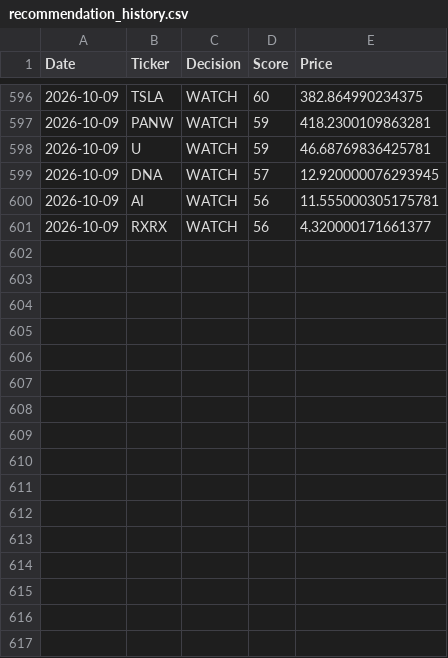
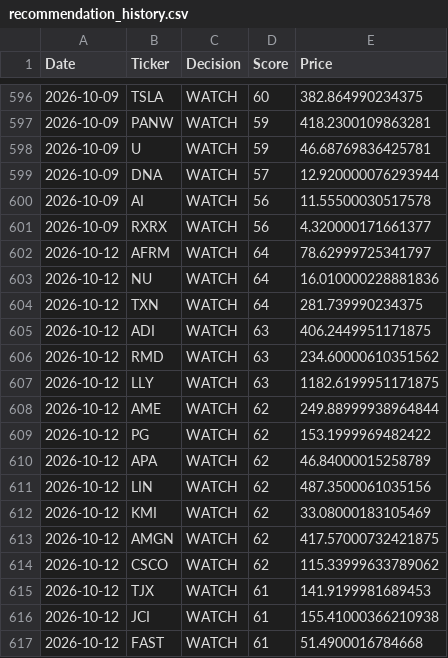
Before and after one commit to Ashwinreddyg/AI_Stock_Analyzer_Pro, a CSV file: data/recommendation_history.csv, drawn as a sheet; only a part is shown, gaps mark what is left out; the diff covers the shown part only.

```diff
--- a/data/recommendation_history.csv
+++ b/data/recommendation_history.csv
@@ -598,4 +598,20 @@ Date,Ticker,Decision,Score,Price
 2026-10-09,U,WATCH,59,46.68769836425781
-2026-10-09,DNA,WATCH,57,12.920000076293945
-2026-10-09,AI,WATCH,56,11.555000305175781
+2026-10-09,DNA,WATCH,57,12.920000076293944
+2026-10-09,AI,WATCH,56,11.55500030517578
 2026-10-09,RXRX,WATCH,56,4.320000171661377
+2026-10-12,AFRM,WATCH,64,78.62999725341797
+2026-10-12,NU,WATCH,64,16.010000228881836
+2026-10-12,TXN,WATCH,64,281.739990234375
+2026-10-12,ADI,WATCH,63,406.2449951171875
+2026-10-12,RMD,WATCH,63,234.60000610351562
+2026-10-12,LLY,WATCH,63,1182.6199951171875
+2026-10-12,AME,WATCH,62,249.88999938964844
+2026-10-12,PG,WATCH,62,153.1999969482422
+2026-10-12,APA,WATCH,62,46.84000015258789
+2026-10-12,LIN,WATCH,62,487.3500061035156
+2026-10-12,KMI,WATCH,62,33.08000183105469
+2026-10-12,AMGN,WATCH,62,417.57000732421875
+2026-10-12,CSCO,WATCH,62,115.33999633789062
+2026-10-12,TJX,WATCH,61,141.9199981689453
+2026-10-12,JCI,WATCH,61,155.41000366210938
+2026-10-12,FAST,WATCH,61,51.4900016784668
```
Also changed, not shown: 14 added rows and 4 edited cells elsewhere in this file.
